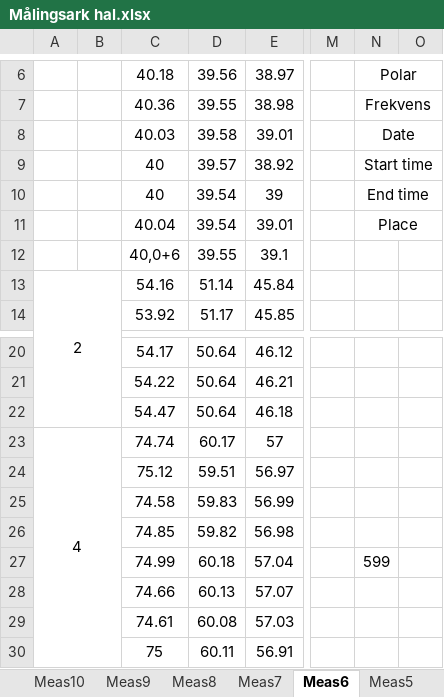
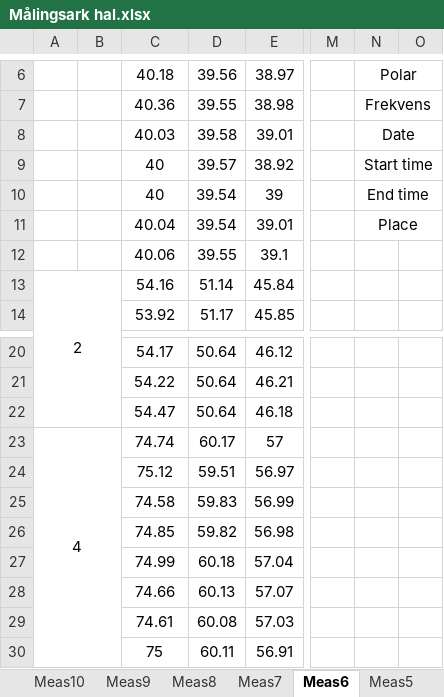
Before and after one commit to tkjj13/P7, an Excel workbook: Målingsark hal.xlsx, sheet Meas6, drawn as a sheet; only a part is shown, gaps mark what is left out; values as stored, in another font and other column widths than the file's, no borders; the diff names each change by its address in the sheet, - before the commit and + after, or states it on an @@ line.

```diff
--- a/Målingsark hal.xlsx (sheet Meas6)
+++ b/Målingsark hal.xlsx (sheet Meas6)
-C12: 40,0+6
+C12: 40.06
-N27: 599
+N27: (empty)
```
Also changed, not shown: sheet Total, Målingsark P-plads.xlsx, 12 other files.
